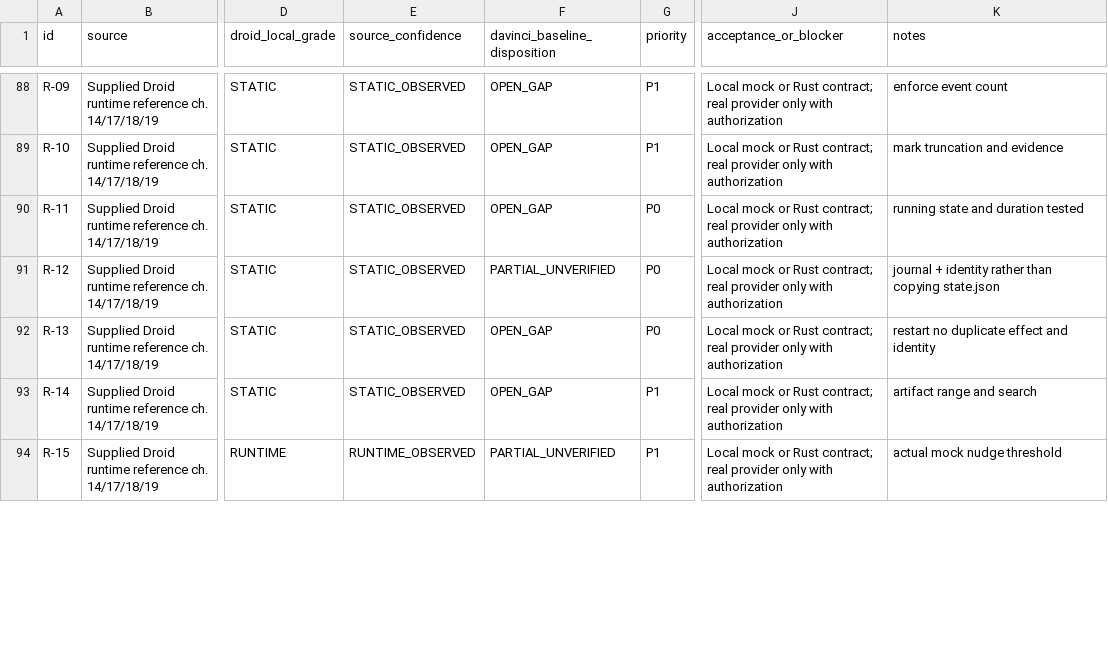
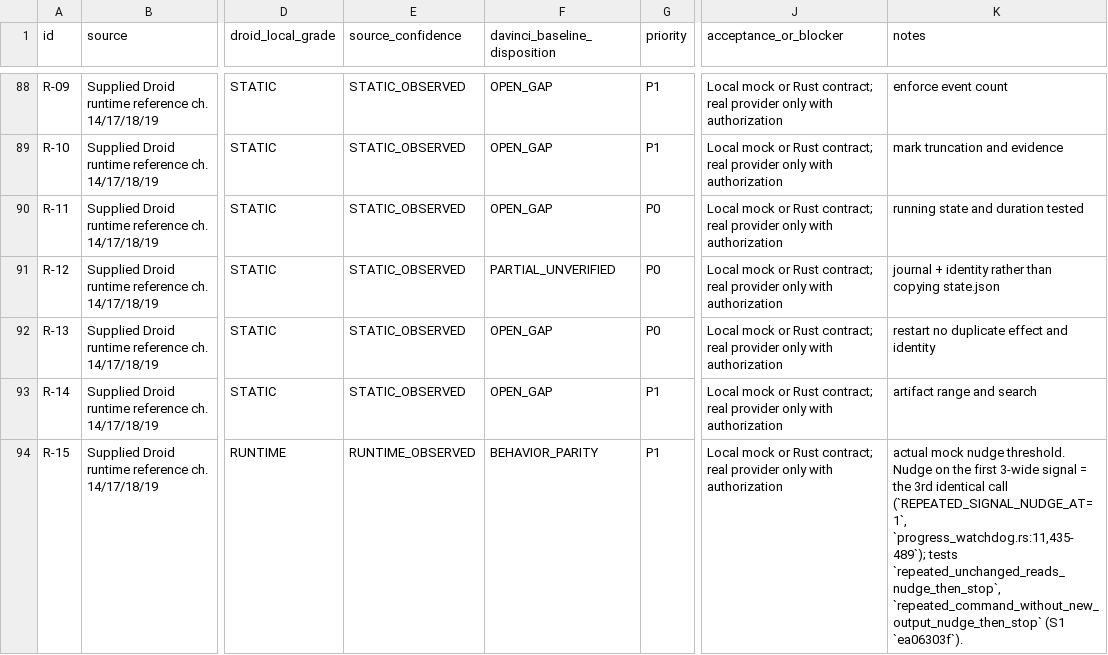
Before and after one commit to J12003LPZ/davinci, a CSV file: docs/perf/droid-gap/2026-10-31-droid-parity-crosswalk.csv, drawn as a sheet; only a part is shown, gaps mark what is left out; the diff covers the shown part only; the diff names each change by its address in the sheet, - before the commit and + after, or states it on an @@ line.

```diff
--- a/docs/perf/droid-gap/2026-10-31-droid-parity-crosswalk.csv
+++ b/docs/perf/droid-gap/2026-10-31-droid-parity-crosswalk.csv
-F94 (davinci_baseline_disposition): PARTIAL_UNVERIFIED
+F94 (davinci_baseline_disposition): BEHAVIOR_PARITY
-K94 (notes): …mock nudge threshold
+K94 (notes): …mock nudge threshold. Nudge on the first 3-wide signal = the 3rd identical call (`REPEATED_SIGNAL_NUDGE_AT=1`, `progress_watchdog.rs:11,435-489`); tests `repeated_unchanged_reads_nudge_then_stop`, `repeated_command_without_new_output_nudge_then_stop` (S1 `ea06303f`).
```
Also changed, not shown: 8 edited cells elsewhere in this file, 2 other files.
